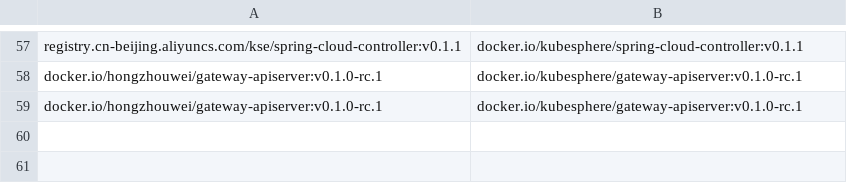
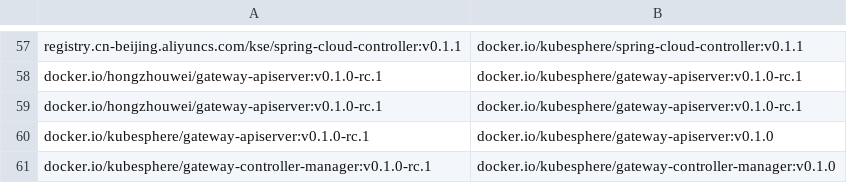
Before and after one commit to CloudNativeTools/automated-scripts, a CSV file: SyncedImages.csv, drawn as a sheet; only a part is shown, gaps mark what is left out; the diff names each change by its address in the sheet, - before the commit and + after, or states it on an @@ line.

```diff
--- a/SyncedImages.csv
+++ b/SyncedImages.csv
+row 60: docker.io/kubesphere/gateway-apiserver:v0.1.0-rc.1 | docker.io/kubesphere/gateway-apiserver:v0.1.0
+row 61: docker.io/kubesphere/gateway-controller-manager:v0.1.0-rc.1 | docker.io/kubesphere/gateway-controller-manager:v0.1.0
```
Also changed, not shown: 1 other file.
